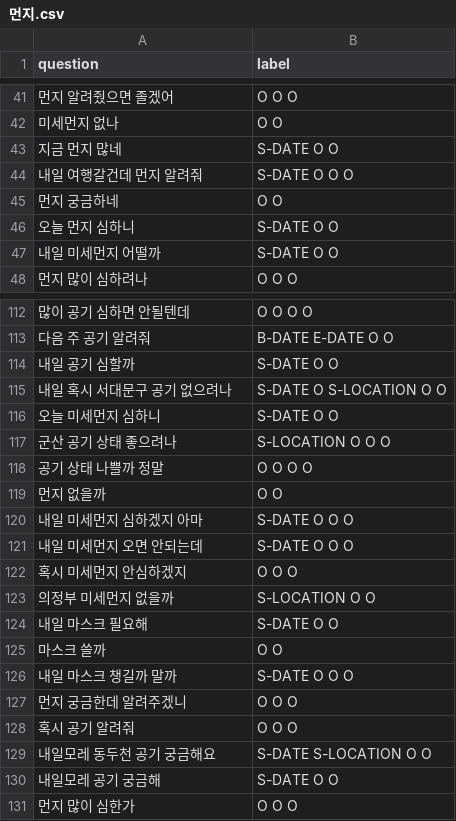
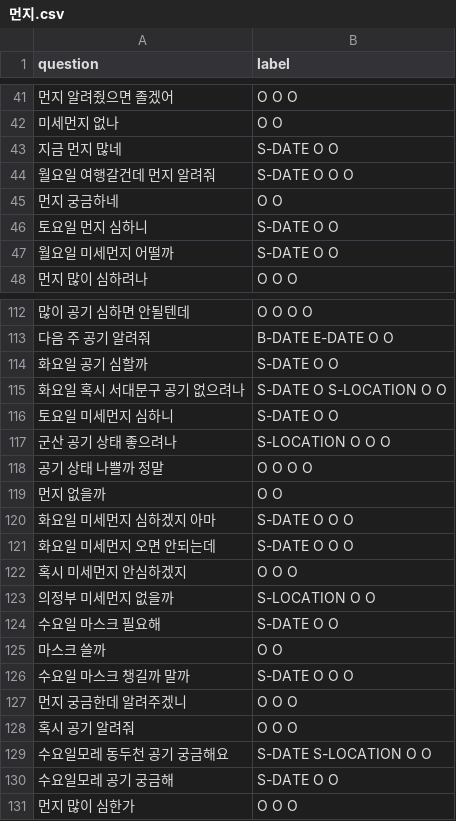
Before and after one commit to hyunwoongko/kochat, a CSV file: _backend/data/raw/먼지.csv, drawn as a sheet; only a part is shown, gaps mark what is left out; the diff covers the shown part only.

```diff
--- a/_backend/data/raw/먼지.csv
+++ b/_backend/data/raw/먼지.csv
@@ -43,6 +43,6 @@ question,label
 지금 먼지 많네,S-DATE O O
-내일 여행갈건데 먼지 알려줘,S-DATE O O O
+월요일 여행갈건데 먼지 알려줘,S-DATE O O O
 먼지 궁금하네,O O
-오늘 먼지 심하니,S-DATE O O
-내일 미세먼지 어떨까,S-DATE O O
+토요일 먼지 심하니,S-DATE O O
+월요일 미세먼지 어떨까,S-DATE O O
 먼지 많이 심하려나,O O O
@@ -113,5 +113,5 @@ question,label
 다음 주 공기 알려줘,B-DATE E-DATE O O
-내일 공기 심할까,S-DATE O O
-내일 혹시 서대문구 공기 없으려나,S-DATE O S-LOCATION O O
-오늘 미세먼지 심하니,S-DATE O O
+화요일 공기 심할까,S-DATE O O
+화요일 혹시 서대문구 공기 없으려나,S-DATE O S-LOCATION O O
+토요일 미세먼지 심하니,S-DATE O O
 군산 공기 상태 좋으려나,S-LOCATION O O O
@@ -119,13 +119,13 @@ question,label
 먼지 없을까,O O
-내일 미세먼지 심하겠지 아마,S-DATE O O O
-내일 미세먼지 오면 안되는데,S-DATE O O O
+화요일 미세먼지 심하겠지 아마,S-DATE O O O
+화요일 미세먼지 오면 안되는데,S-DATE O O O
 혹시 미세먼지 안심하겠지,O O O
 의정부 미세먼지 없을까,S-LOCATION O O
-내일 마스크 필요해,S-DATE O O
+수요일 마스크 필요해,S-DATE O O
 마스크 쓸까,O O
-내일 마스크 챙길까 말까,S-DATE O O O
+수요일 마스크 챙길까 말까,S-DATE O O O
 먼지 궁금한데 알려주겠니,O O O
 혹시 공기 알려줘,O O O
-내일모레 동두천 공기 궁금해요,S-DATE S-LOCATION O O
-내일모레 공기 궁금해,S-DATE O O
+수요일모레 동두천 공기 궁금해요,S-DATE S-LOCATION O O
+수요일모레 공기 궁금해,S-DATE O O
 먼지 많이 심한가,O O O
```
Also changed, not shown: 53 edited cells elsewhere in this file, _backend/data/raw/날씨.csv, 10 other files.
